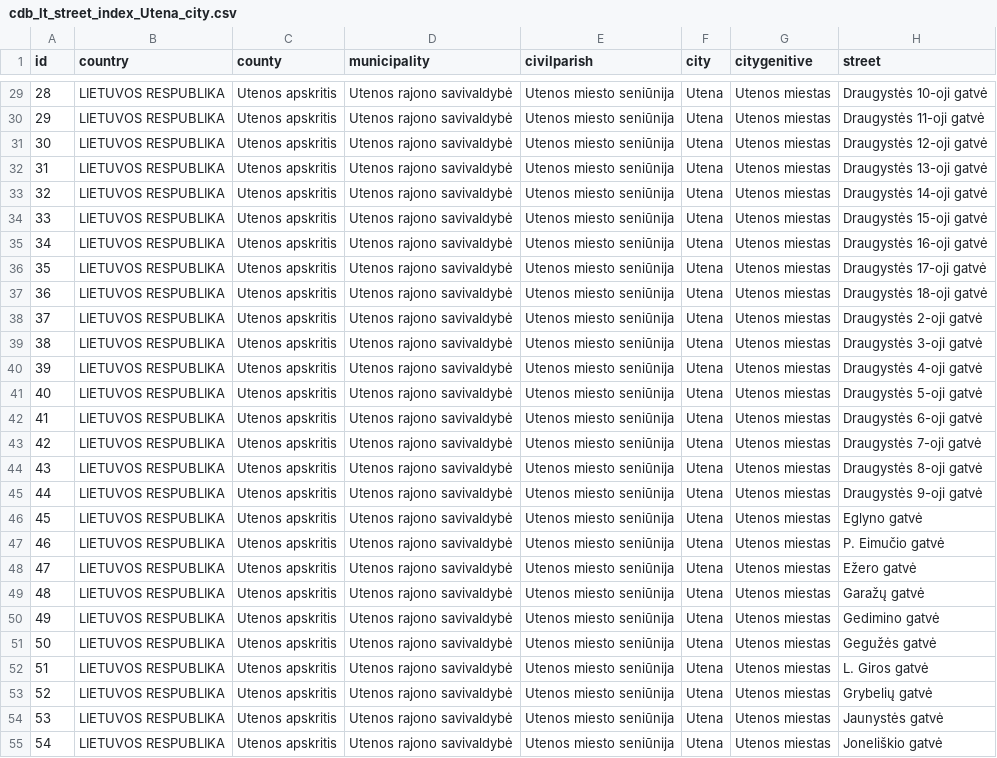
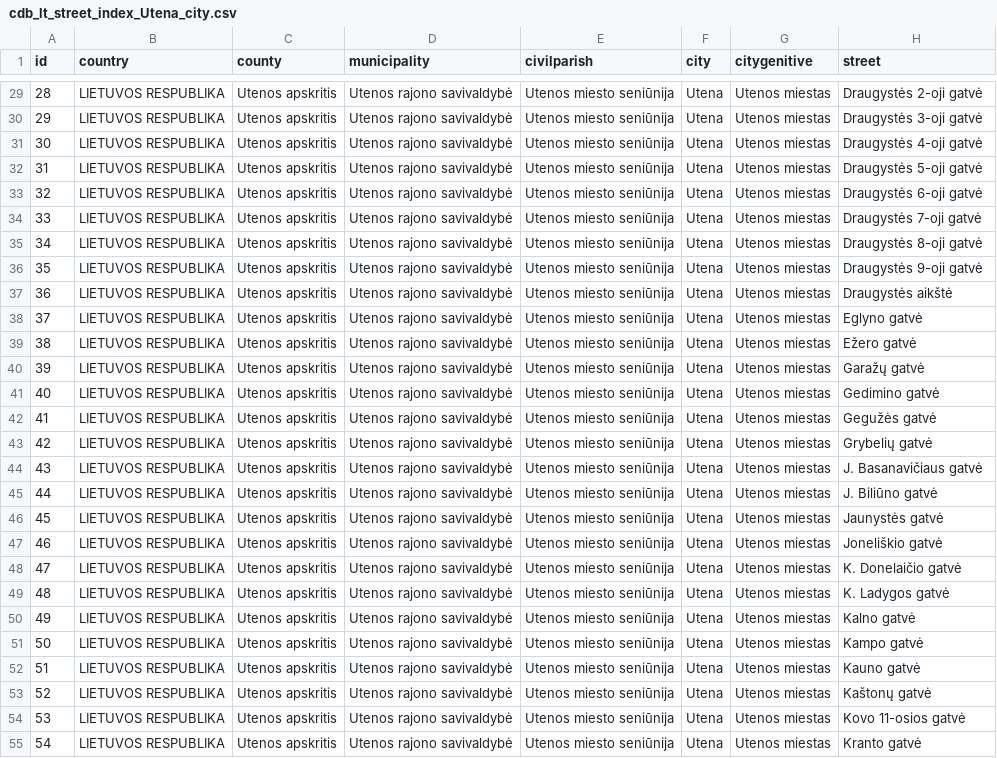
Before and after one commit to TransparencyInternationalLithuania/parasykjiems.lt, a CSV file: cdb_lt/files/territory/countryTerritory/city/cdb_lt_street_index_Utena_city.csv, drawn as a sheet; only a part is shown, gaps mark what is left out; the diff covers the shown part only; the diff names each change by its address in the sheet, - before the commit and + after, or states it on an @@ line.

```diff
--- a/cdb_lt/files/territory/countryTerritory/city/cdb_lt_street_index_Utena_city.csv
+++ b/cdb_lt/files/territory/countryTerritory/city/cdb_lt_street_index_Utena_city.csv
-H29 (street): Draugystės 10-oji gatvė
+H29 (street): Draugystės 2-oji gatvė
-H30 (street): Draugystės 11-oji gatvė
+H30 (street): Draugystės 3-oji gatvė
-H31 (street): Draugystės 12-oji gatvė
+H31 (street): Draugystės 4-oji gatvė
-H32 (street): Draugystės 13-oji gatvė
+H32 (street): Draugystės 5-oji gatvė
-H33 (street): Draugystės 14-oji gatvė
+H33 (street): Draugystės 6-oji gatvė
-H34 (street): Draugystės 15-oji gatvė
+H34 (street): Draugystės 7-oji gatvė
-H35 (street): Draugystės 16-oji gatvė
+H35 (street): Draugystės 8-oji gatvė
-H36 (street): Draugystės 17-oji gatvė
+H36 (street): Draugystės 9-oji gatvė
-H37 (street): Draugystės 18-oji gatvė
+H37 (street): Draugystės aikštė
-H38 (street): Draugystės 2-oji gatvė
+H38 (street): Eglyno gatvė
-H39 (street): Draugystės 3-oji gatvė
+H39 (street): Ežero gatvė
-H40 (street): Draugystės 4-oji gatvė
+H40 (street): Garažų gatvė
-H41 (street): Draugystės 5-oji gatvė
+H41 (street): Gedimino gatvė
-H42 (street): Draugystės 6-oji gatvė
+H42 (street): Gegužės gatvė
-H43 (street): Draugystės 7-oji gatvė
+H43 (street): Grybelių gatvė
-H44 (street): Draugystės 8-oji gatvė
+H44 (street): J. Basanavičiaus gatvė
-H45 (street): Draugystės 9-oji gatvė
+H45 (street): J. Biliūno gatvė
-H46 (street): Eglyno gatvė
+H46 (street): Jaunystės gatvė
-H47 (street): P. Eimučio gatvė
+H47 (street): Joneliškio gatvė
-H48 (street): Ežero gatvė
+H48 (street): K. Donelaičio gatvė
-H49 (street): Garažų gatvė
+H49 (street): K. Ladygos gatvė
-H50 (street): Gedimino gatvė
+H50 (street): Kalno gatvė
-H51 (street): Gegužės gatvė
+H51 (street): Kampo gatvė
-H52 (street): L. Giros gatvė
+H52 (street): Kauno gatvė
-H53 (street): Grybelių gatvė
+H53 (street): Kaštonų gatvė
-H54 (street): Jaunystės gatvė
+H54 (street): Kovo 11-osios gatvė
-H55 (street): Joneliškio gatvė
+H55 (street): Kranto gatvė
```
Also changed, not shown: 104 edited cells elsewhere in this file, cdb_lt/files/territory/countryTerritory/city/cdb_lt_street_index_Taurage_city.csv, cdb_lt/files/territory/countryTerritory/city/cdb_lt_street_index_Telsiai_city.csv, 8 other files.
